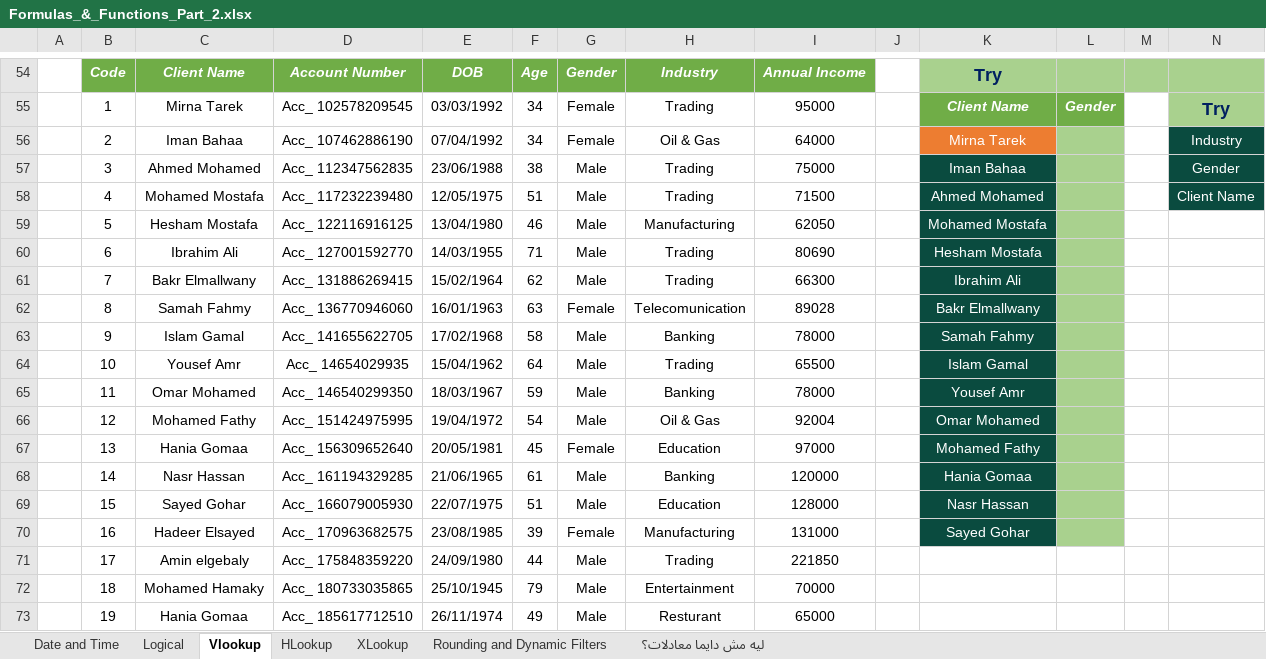
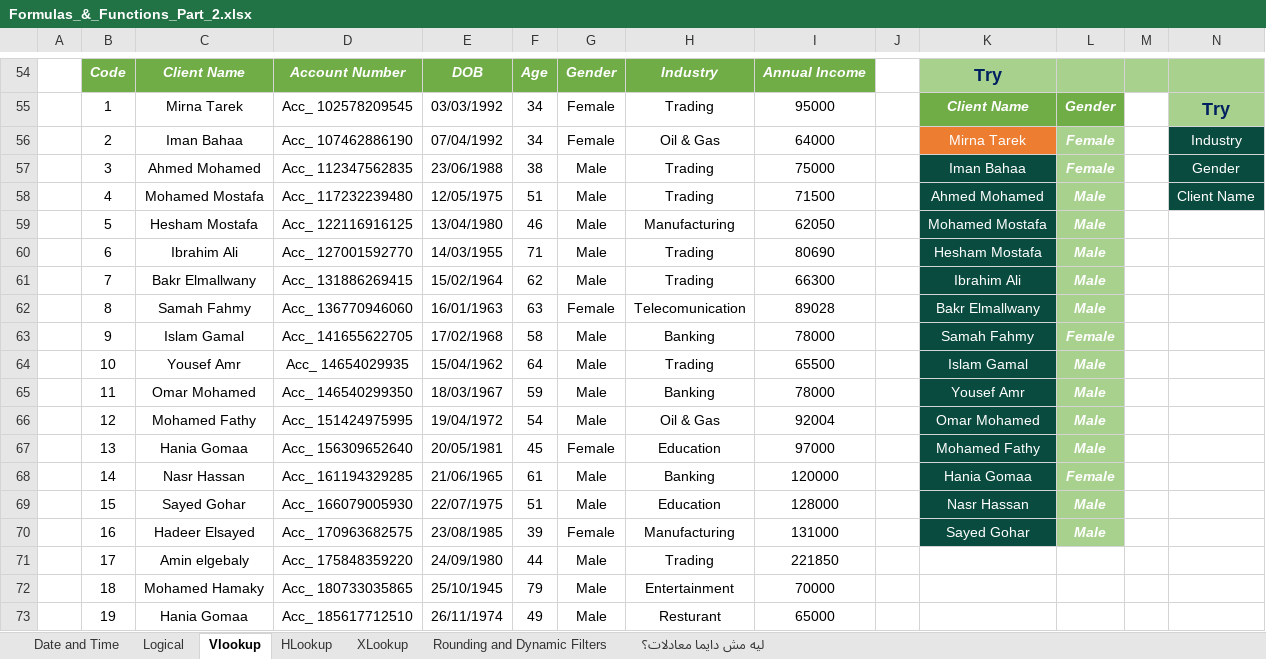
Before and after one commit to Sohila-Khaled-Abbas/COURSE-EXCEL-ZERO-TO-HERO, an Excel workbook: 11_Demos_and_Workbooks/03_Formulas_and_Functions/Formulas_&_Functions_Part_2.xlsx, sheet Vlookup, drawn as a sheet; only a part is shown, gaps mark what is left out; values as stored, in another font and other column widths than the file's, no borders; charts and pictures not drawn; the diff names each change by its address in the sheet, - before the commit and + after, or states it on an @@ line.

```diff
--- a/11_Demos_and_Workbooks/03_Formulas_and_Functions/Formulas_&_Functions_Part_2.xlsx (sheet Vlookup)
+++ b/11_Demos_and_Workbooks/03_Formulas_and_Functions/Formulas_&_Functions_Part_2.xlsx (sheet Vlookup)
-L56:L57: (empty)
+L56:L57: Female
-L58:L62: (empty)
+L58:L62: Male
-L63: (empty)
+L63: Female
-L64:L67: (empty)
+L64:L67: Male
-L68: (empty)
+L68: Female
-L69:L70: (empty)
+L69:L70: Male
```
Also changed, not shown: sheet XLookup, sheet Date and Time, formulas that keep their value, 9 other files.
